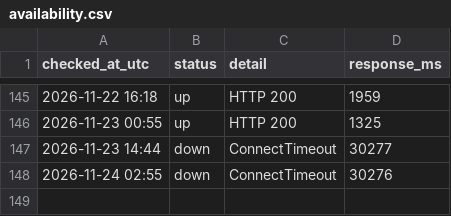
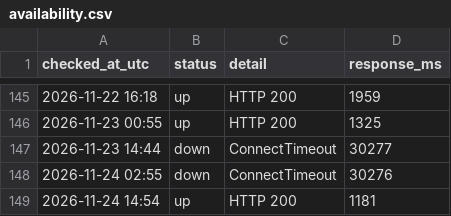
Before and after one commit to chl-kiev-ua/key-wayback, a CSV file: archive-log/availability.csv, drawn as a sheet; only a part is shown, gaps mark what is left out.

```diff
--- a/archive-log/availability.csv
+++ b/archive-log/availability.csv
@@ -148 +148,2 @@ checked_at_utc,status,detail,response_ms
 2026-11-24 02:55,down,ConnectTimeout,30276
+2026-11-24 14:54,up,HTTP 200,1181
```
Also changed, not shown: 1 other file.
